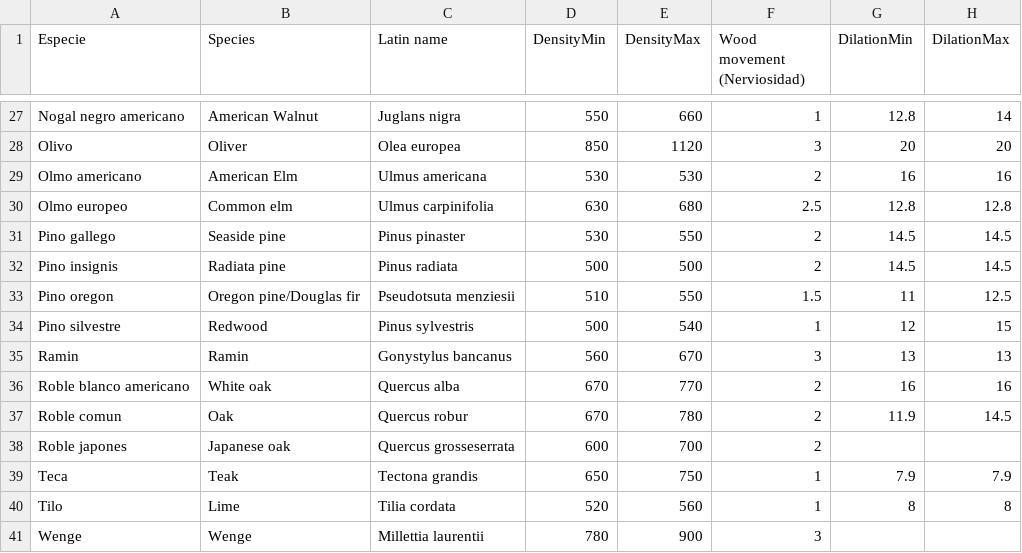
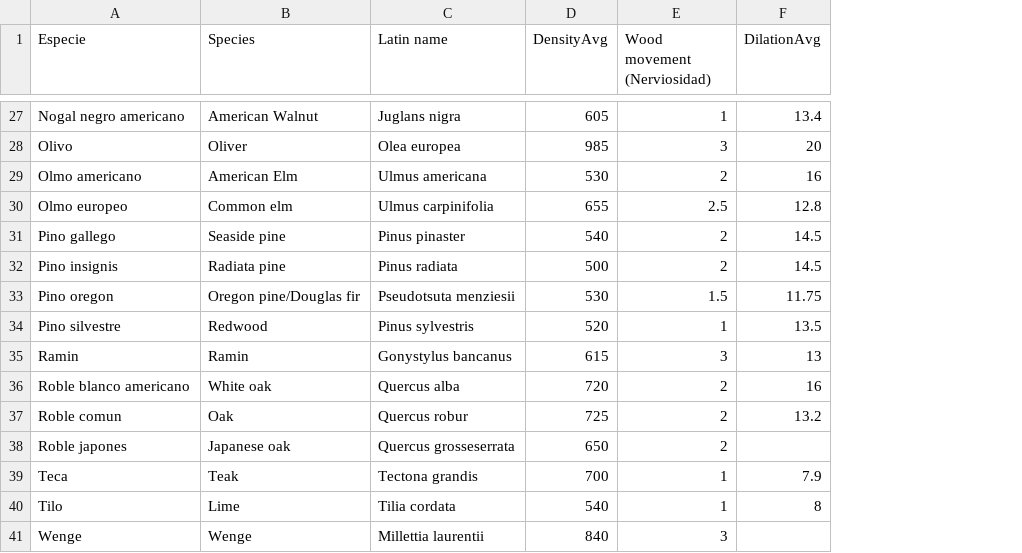
Before and after one commit to frank/oxylus, a CSV file: source/Wood_data.csv, drawn as a sheet; only a part is shown, gaps mark what is left out; removed rows and columns are numbered as before the commit, all else as after; the diff covers the shown part only; the diff names each change by its address in the sheet, - before the commit and + after, or states it on an @@ line.

Commit message:
Merged density andilation columns

```diff
--- a/source/Wood_data.csv
+++ b/source/Wood_data.csv
-column E (DensityMax), rows 27-41: 660 | 1120 | 530 | 680 | 550 | 500 | 550 | 540 | 670 | 770 | 780 | 700 | 750 | 560 | 900
-column H (DilationMax), rows 27-40: 14 | 20 | 16 | 12.8 | 14.5 | 14.5 | 12.5 | 15 | 13 | 16 | 14.5 |  | 7.9 | 8
-D1: DensityMin
+D1: DensityAvg
-F1: DilationMin
+F1: DilationAvg
-D27 (DensityAvg): 550
+D27 (DensityAvg): 605
-F27 (DilationAvg): 12.8
+F27 (DilationAvg): 13.4
-D28 (DensityAvg): 850
+D28 (DensityAvg): 985
-D30 (DensityAvg): 630
+D30 (DensityAvg): 655
-D31 (DensityAvg): 530
+D31 (DensityAvg): 540
-D33 (DensityAvg): 510
+D33 (DensityAvg): 530
-F33 (DilationAvg): 11
+F33 (DilationAvg): 11.75
-D34 (DensityAvg): 500
+D34 (DensityAvg): 520
-F34 (DilationAvg): 12
+F34 (DilationAvg): 13.5
-D35 (DensityAvg): 560
+D35 (DensityAvg): 615
-D36 (DensityAvg): 670
+D36 (DensityAvg): 720
-D37 (DensityAvg): 670
+D37 (DensityAvg): 725
-F37 (DilationAvg): 11.9
+F37 (DilationAvg): 13.2
-D38 (DensityAvg): 600
+D38 (DensityAvg): 650
-D39 (DensityAvg): 650
+D39 (DensityAvg): 700
-D40 (DensityAvg): 520
+D40 (DensityAvg): 540
-D41 (DensityAvg): 780
+D41 (DensityAvg): 840
```
Also changed, not shown: 31 edited cells elsewhere in this file, 4 other files.
